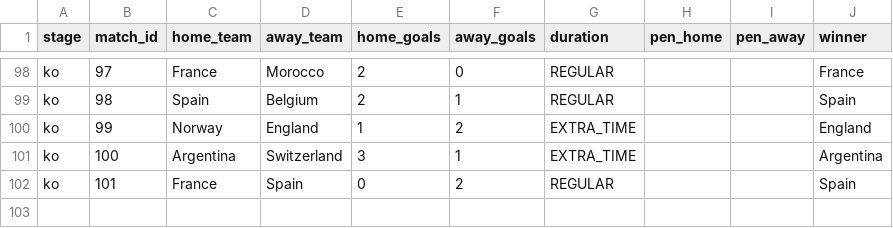
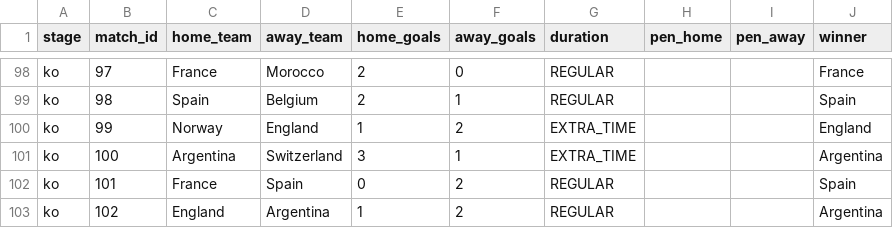
Before and after one commit to Duyanh090205/wc2026-monte-carlo, a CSV file: data/mc_simu/wc2026_played.csv, drawn as a sheet; only a part is shown, gaps mark what is left out; the diff names each change by its address in the sheet, - before the commit and + after, or states it on an @@ line.

```diff
--- a/data/mc_simu/wc2026_played.csv
+++ b/data/mc_simu/wc2026_played.csv
+row 103: ko | 102 | England | Argentina | 1 | 2 | REGULAR |  |  | Argentina
```
